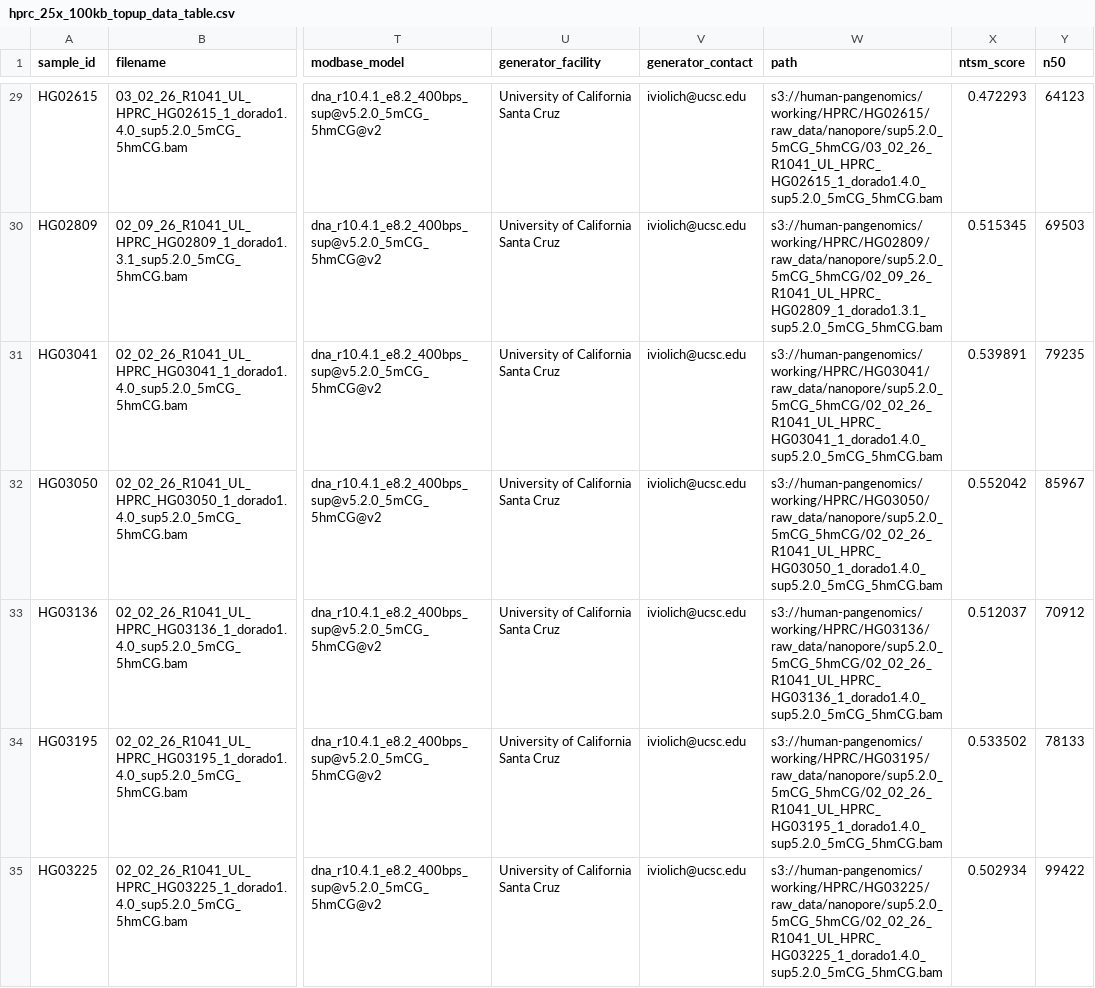
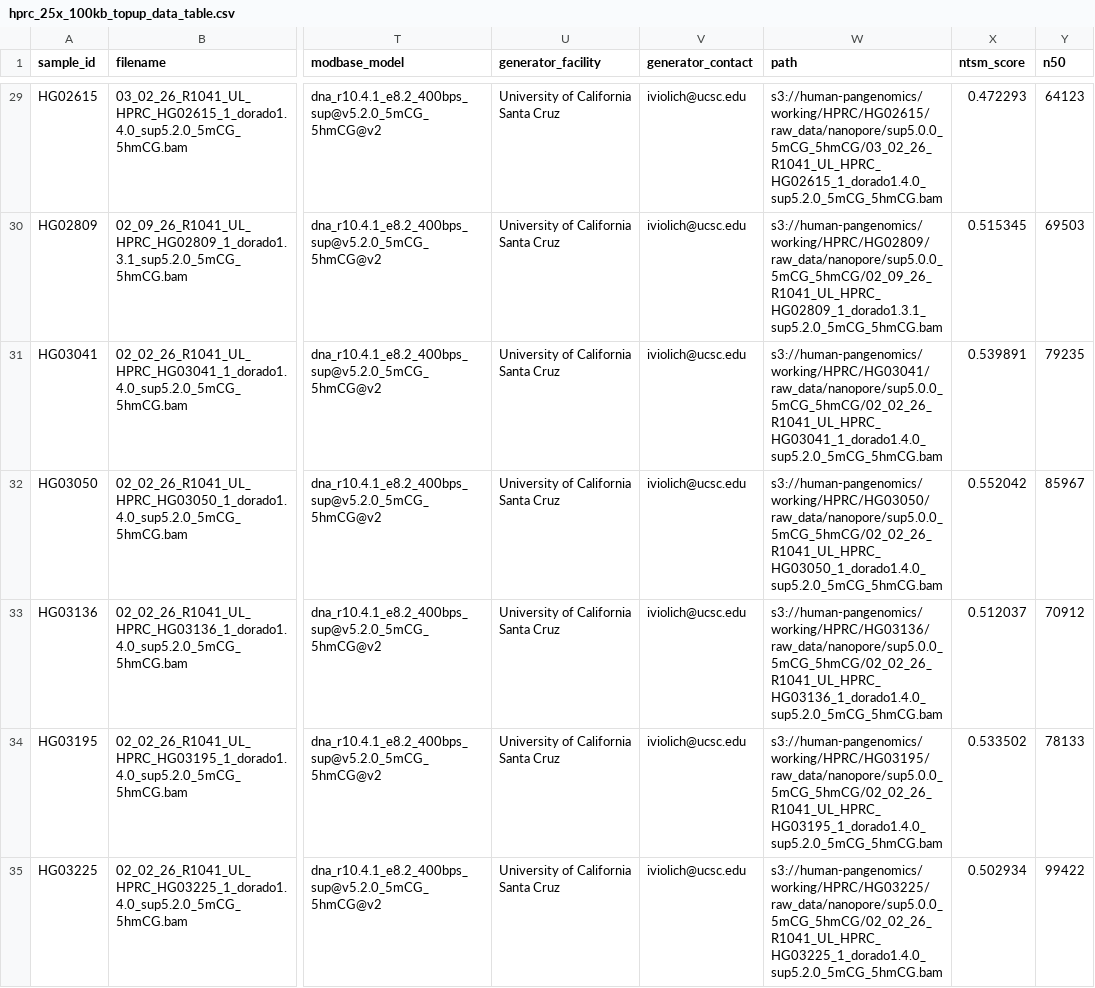
Before and after one commit to human-pangenomics/HPRC_metadata, a CSV file: submissions/HPRC_25X_100KB_TOPUP/hprc_25x_100kb_topup_data_table.csv, drawn as a sheet; only a part is shown, gaps mark what is left out; the diff covers the shown part only; the diff names each change by its address in the sheet, - before the commit and + after, or states it on an @@ line.

```diff
--- a/submissions/HPRC_25X_100KB_TOPUP/hprc_25x_100kb_topup_data_table.csv
+++ b/submissions/HPRC_25X_100KB_TOPUP/hprc_25x_100kb_topup_data_table.csv
-W29 (path): s3://human-pangenomics/working/HPRC/HG02615/raw_data/nanopore/sup5.2.0_5mCG_5hmCG/03_02_26_R1041_UL_HPRC_HG02615_1_dorado1.4.0_sup5.2.0_5mCG_5hmCG.bam
+W29 (path): s3://human-pangenomics/working/HPRC/HG02615/raw_data/nanopore/sup5.0.0_5mCG_5hmCG/03_02_26_R1041_UL_HPRC_HG02615_1_dorado1.4.0_sup5.2.0_5mCG_5hmCG.bam
-W30 (path): s3://human-pangenomics/working/HPRC/HG02809/raw_data/nanopore/sup5.2.0_5mCG_5hmCG/02_09_26_R1041_UL_HPRC_HG02809_1_dorado1.3.1_sup5.2.0_5mCG_5hmCG.bam
+W30 (path): s3://human-pangenomics/working/HPRC/HG02809/raw_data/nanopore/sup5.0.0_5mCG_5hmCG/02_09_26_R1041_UL_HPRC_HG02809_1_dorado1.3.1_sup5.2.0_5mCG_5hmCG.bam
-W31 (path): s3://human-pangenomics/working/HPRC/HG03041/raw_data/nanopore/sup5.2.0_5mCG_5hmCG/02_02_26_R1041_UL_HPRC_HG03041_1_dorado1.4.0_sup5.2.0_5mCG_5hmCG.bam
+W31 (path): s3://human-pangenomics/working/HPRC/HG03041/raw_data/nanopore/sup5.0.0_5mCG_5hmCG/02_02_26_R1041_UL_HPRC_HG03041_1_dorado1.4.0_sup5.2.0_5mCG_5hmCG.bam
-W32 (path): s3://human-pangenomics/working/HPRC/HG03050/raw_data/nanopore/sup5.2.0_5mCG_5hmCG/02_02_26_R1041_UL_HPRC_HG03050_1_dorado1.4.0_sup5.2.0_5mCG_5hmCG.bam
+W32 (path): s3://human-pangenomics/working/HPRC/HG03050/raw_data/nanopore/sup5.0.0_5mCG_5hmCG/02_02_26_R1041_UL_HPRC_HG03050_1_dorado1.4.0_sup5.2.0_5mCG_5hmCG.bam
-W33 (path): s3://human-pangenomics/working/HPRC/HG03136/raw_data/nanopore/sup5.2.0_5mCG_5hmCG/02_02_26_R1041_UL_HPRC_HG03136_1_dorado1.4.0_sup5.2.0_5mCG_5hmCG.bam
+W33 (path): s3://human-pangenomics/working/HPRC/HG03136/raw_data/nanopore/sup5.0.0_5mCG_5hmCG/02_02_26_R1041_UL_HPRC_HG03136_1_dorado1.4.0_sup5.2.0_5mCG_5hmCG.bam
-W34 (path): s3://human-pangenomics/working/HPRC/HG03195/raw_data/nanopore/sup5.2.0_5mCG_5hmCG/02_02_26_R1041_UL_HPRC_HG03195_1_dorado1.4.0_sup5.2.0_5mCG_5hmCG.bam
+W34 (path): s3://human-pangenomics/working/HPRC/HG03195/raw_data/nanopore/sup5.0.0_5mCG_5hmCG/02_02_26_R1041_UL_HPRC_HG03195_1_dorado1.4.0_sup5.2.0_5mCG_5hmCG.bam
-W35 (path): s3://human-pangenomics/working/HPRC/HG03225/raw_data/nanopore/sup5.2.0_5mCG_5hmCG/02_02_26_R1041_UL_HPRC_HG03225_1_dorado1.4.0_sup5.2.0_5mCG_5hmCG.bam
+W35 (path): s3://human-pangenomics/working/HPRC/HG03225/raw_data/nanopore/sup5.0.0_5mCG_5hmCG/02_02_26_R1041_UL_HPRC_HG03225_1_dorado1.4.0_sup5.2.0_5mCG_5hmCG.bam
```
Also changed, not shown: 51 edited cells elsewhere in this file, submissions/HPRC_25X_100KB_TOPUP/hprc_25x_100kb_topup_s3_release.csv.
